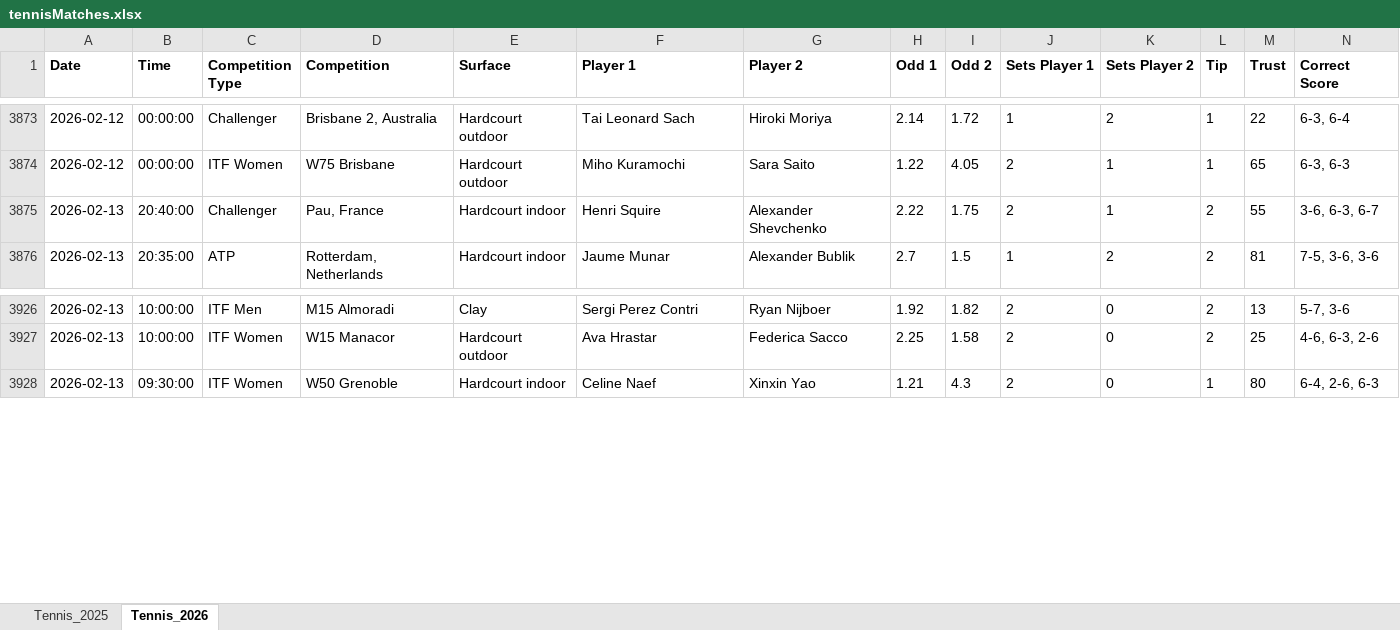
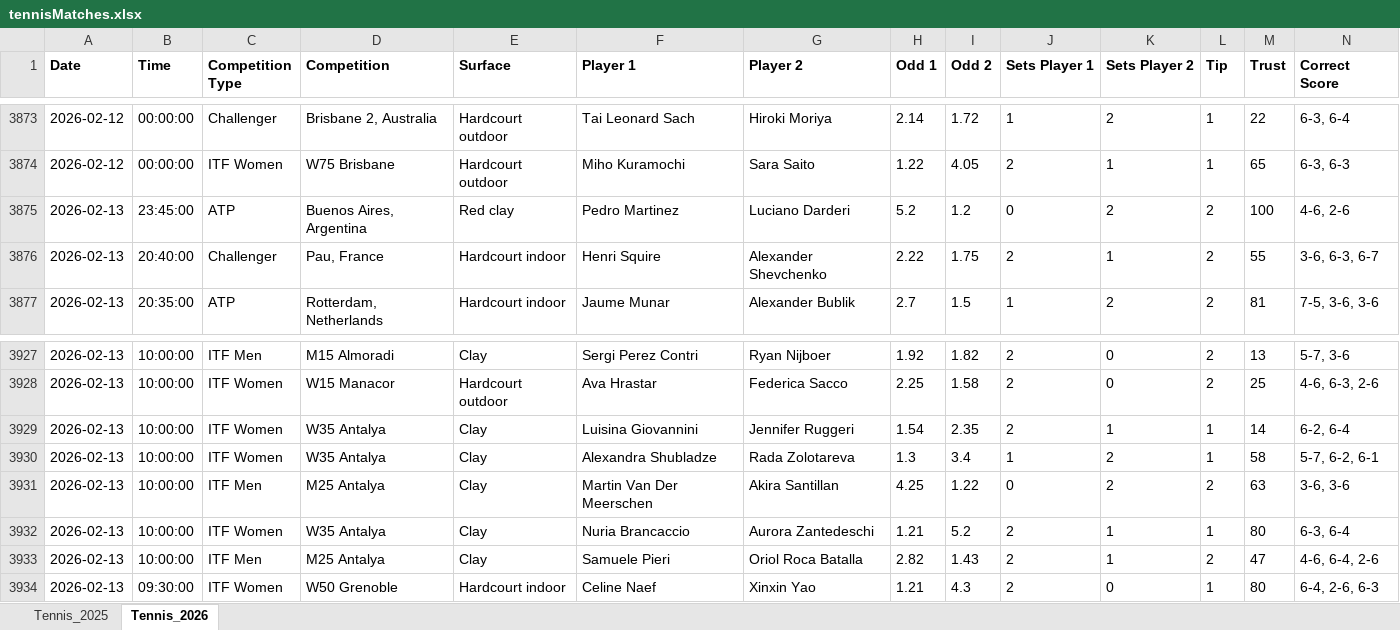
Before and after one commit to Dani-Ionescu/tennispredictions-ai-data, an Excel workbook: tennisMatches.xlsx, sheet Tennis_2026, drawn as a sheet; only a part is shown, gaps mark what is left out; values as stored, in another font and other column widths than the file's, no borders; rows hold the shown columns only; the diff covers the shown part only; the diff names each change by its address in the sheet, - before the commit and + after, or states it on an @@ line.

```diff
--- a/tennisMatches.xlsx (sheet Tennis_2026)
+++ b/tennisMatches.xlsx (sheet Tennis_2026)
+row 3875: 2026-02-13 | 23:45:00 | ATP | Buenos Aires, Argentina | Red clay | Pedro Martinez | Luciano Darderi | 5.2 | 1.2 | 0 | 2 | 2 | 100 | 4-6, 2-6
+row 3929: 2026-02-13 | 10:00:00 | ITF Women | W35 Antalya | Clay | Luisina Giovannini | Jennifer Ruggeri | 1.54 | 2.35 | 2 | 1 | 1 | 14 | 6-2, 6-4
+row 3930: 2026-02-13 | 10:00:00 | ITF Women | W35 Antalya | Clay | Alexandra Shubladze | Rada Zolotareva | 1.3 | 3.4 | 1 | 2 | 1 | 58 | 5-7, 6-2, 6-1
+row 3931: 2026-02-13 | 10:00:00 | ITF Men | M25 Antalya | Clay | Martin Van Der Meerschen | Akira Santillan | 4.25 | 1.22 | 0 | 2 | 2 | 63 | 3-6, 3-6
+row 3932: 2026-02-13 | 10:00:00 | ITF Women | W35 Antalya | Clay | Nuria Brancaccio | Aurora Zantedeschi | 1.21 | 5.2 | 2 | 1 | 1 | 80 | 6-3, 6-4
+row 3933: 2026-02-13 | 10:00:00 | ITF Men | M25 Antalya | Clay | Samuele Pieri | Oriol Roca Batalla | 2.82 | 1.43 | 2 | 1 | 2 | 47 | 4-6, 6-4, 2-6
```
Also changed, not shown: 36 added rows elsewhere in this sheet, 1 other file.
